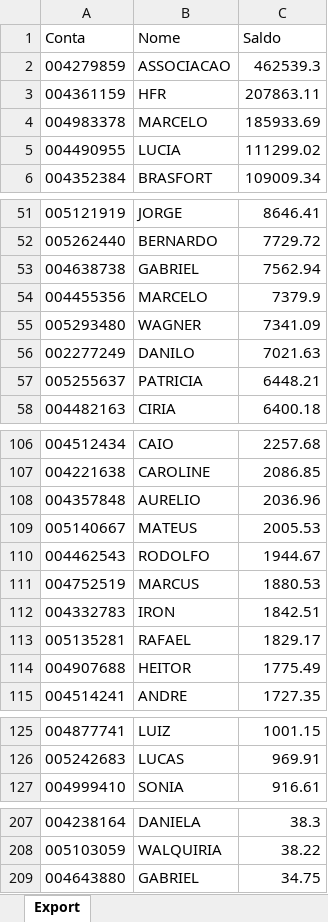
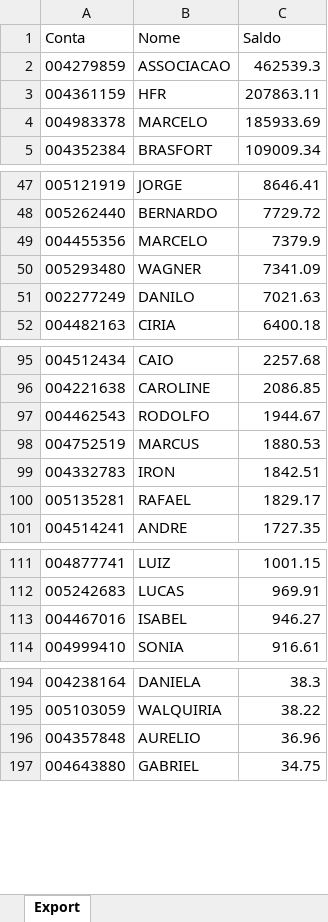
Before and after one commit to lauroteles/app_mesa_de_opera-es_corrigido, an Excel workbook: Saldo.xlsx, sheet Export, drawn as a sheet; only a part is shown, gaps mark what is left out; values as stored, in another font and other column widths than the file's, no borders; removed rows and columns are numbered as before the commit, all else as after; the diff covers the shown part only; the diff names each change by its address in the sheet, - before the commit and + after, or states it on an @@ line.

```diff
--- a/Saldo.xlsx (sheet Export)
+++ b/Saldo.xlsx (sheet Export)
-row 5: 004490955 | LUCIA | 111299.02
-row 53: 004638738 | GABRIEL | 7562.94
-row 57: 005255637 | PATRICIA | 6448.21
-row 108: 004357848 | AURELIO | 2036.96
-row 109: 005140667 | MATEUS | 2005.53
-row 114: 004907688 | HEITOR | 1775.49
+row 113: 004467016 | ISABEL | 946.27
+row 196: 004357848 | AURELIO | 36.96
```
Also changed, not shown: 4 added rows and 10 removed rows elsewhere in this sheet, PL Total.xlsx.
